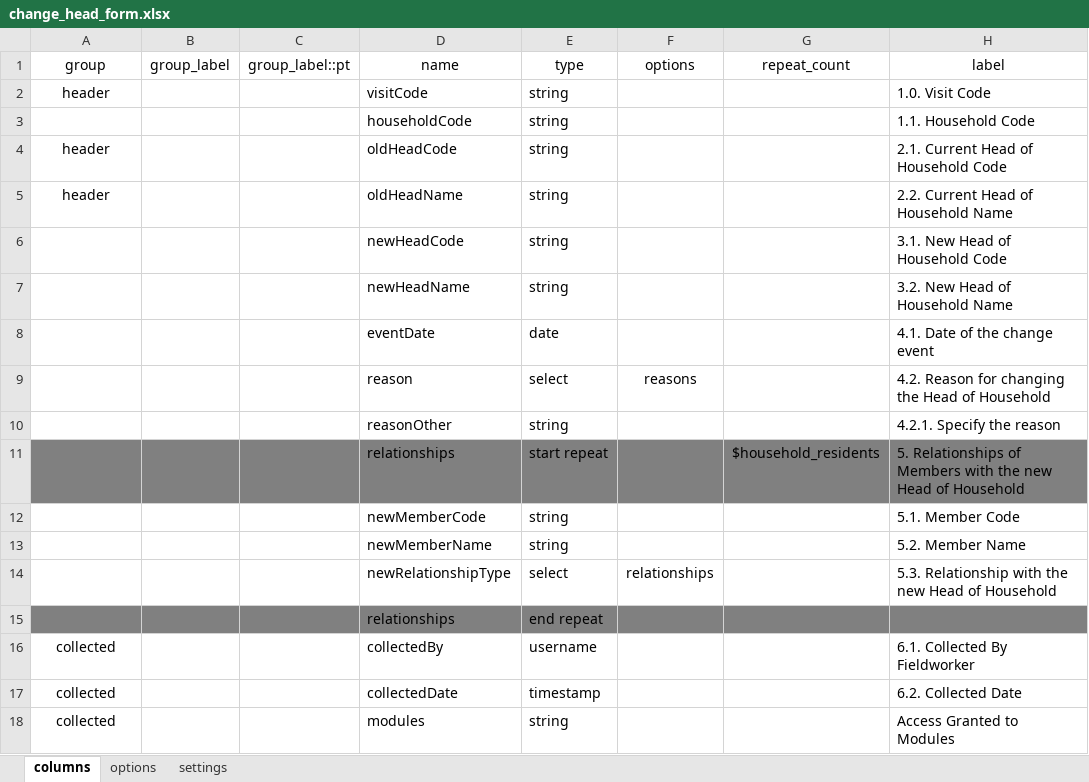
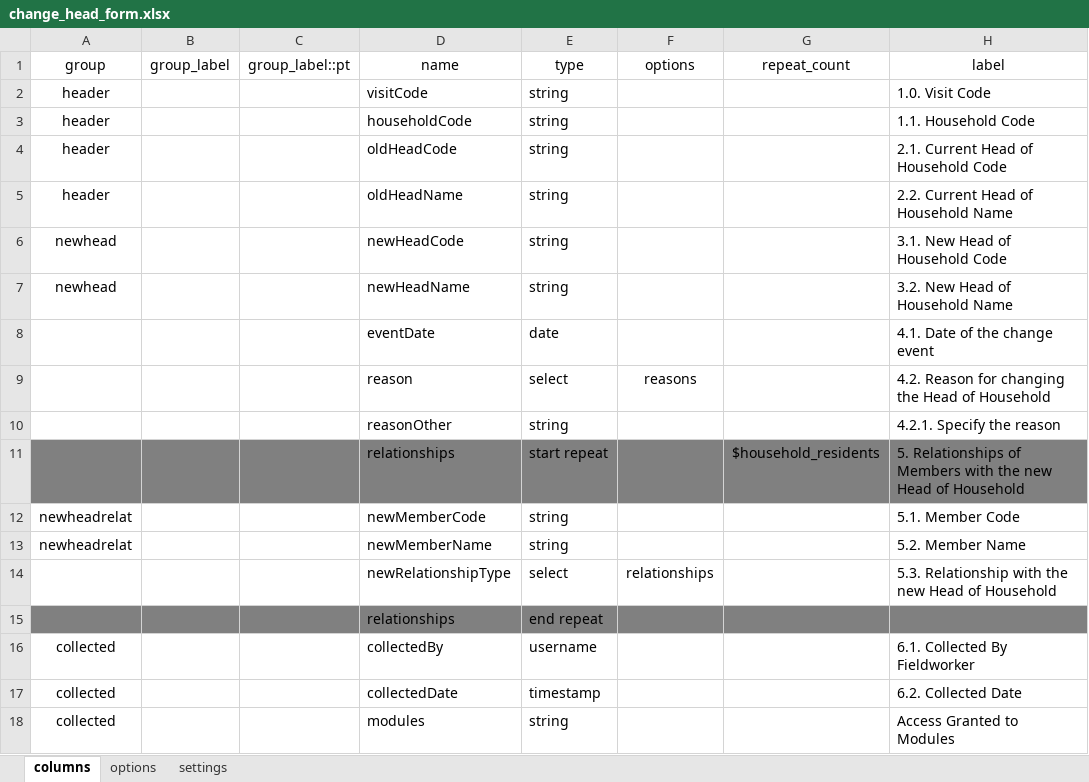
Before and after one commit to philimones-group/hds-explorer-tablet, an Excel workbook: app/src/main/res/raw/change_head_form.xlsx, sheet columns, drawn as a sheet; only a part is shown; values as stored, in another font and other column widths than the file's, no borders; the diff names each change by its address in the sheet, - before the commit and + after, or states it on an @@ line.

```diff
--- a/app/src/main/res/raw/change_head_form.xlsx (sheet columns)
+++ b/app/src/main/res/raw/change_head_form.xlsx (sheet columns)
-A3 (group): (empty)
+A3 (group): header
-A6:A7 (group): (empty)
+A6:A7 (group): newhead
-A12:A13 (group): (empty)
+A12:A13 (group): newheadrelat
```
Also changed, not shown: sheet settings, 7 other files.
